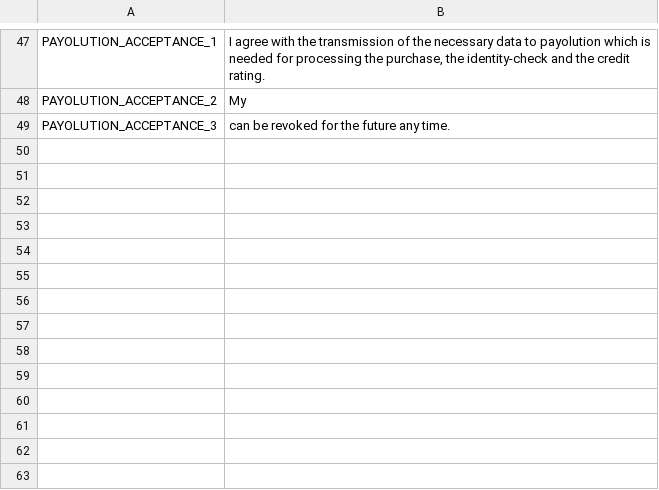
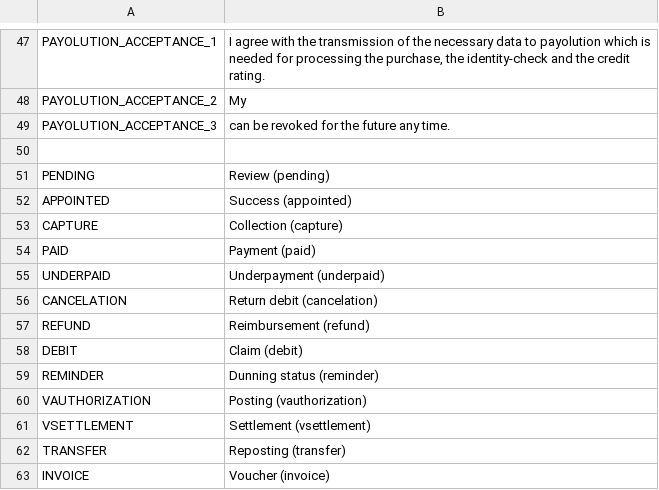
Before and after one commit to PAYONE-GmbH/magento-1, a CSV file: app/locale/en_US/Payone_Core.csv, drawn as a sheet; only a part is shown, gaps mark what is left out.

Commit message:
MAGE-311 - Implement changes to handle pending pre-authorizations

```diff
--- a/app/locale/en_US/Payone_Core.csv
+++ b/app/locale/en_US/Payone_Core.csv
@@ -49 +49,15 @@
 "PAYOLUTION_ACCEPTANCE_3"," can be revoked for the future any time."
+
+"PENDING","Review (pending)"
+"APPOINTED","Success (appointed)"
+"CAPTURE","Collection (capture)"
+"PAID","Payment (paid)"
+"UNDERPAID","Underpayment (underpaid)"
+"CANCELATION","Return debit (cancelation)"
+"REFUND","Reimbursement (refund)"
+"DEBIT","Claim (debit)"
+"REMINDER","Dunning status (reminder)"
+"VAUTHORIZATION","Posting (vauthorization)"
+"VSETTLEMENT","Settlement (vsettlement)"
+"TRANSFER","Reposting (transfer)"
+"INVOICE","Voucher (invoice)"
```
Also changed, not shown: app/locale/de_DE/Payone_Core.csv, 20 other files.
